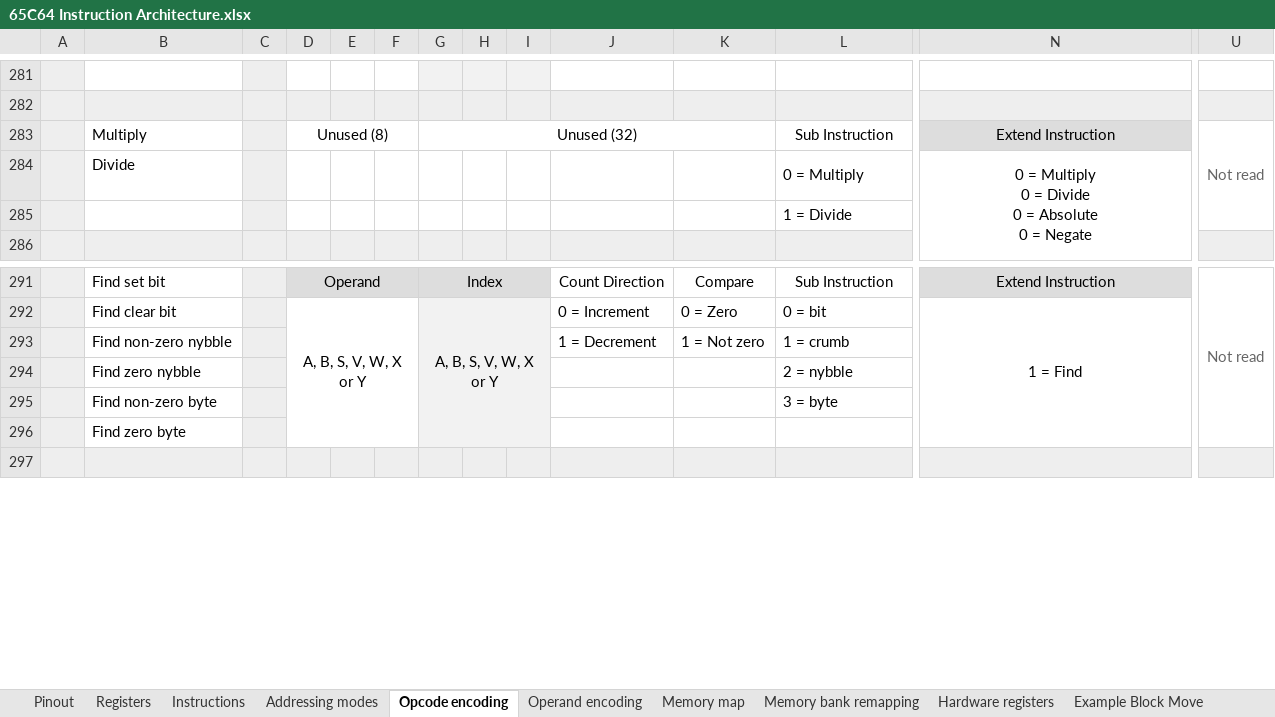
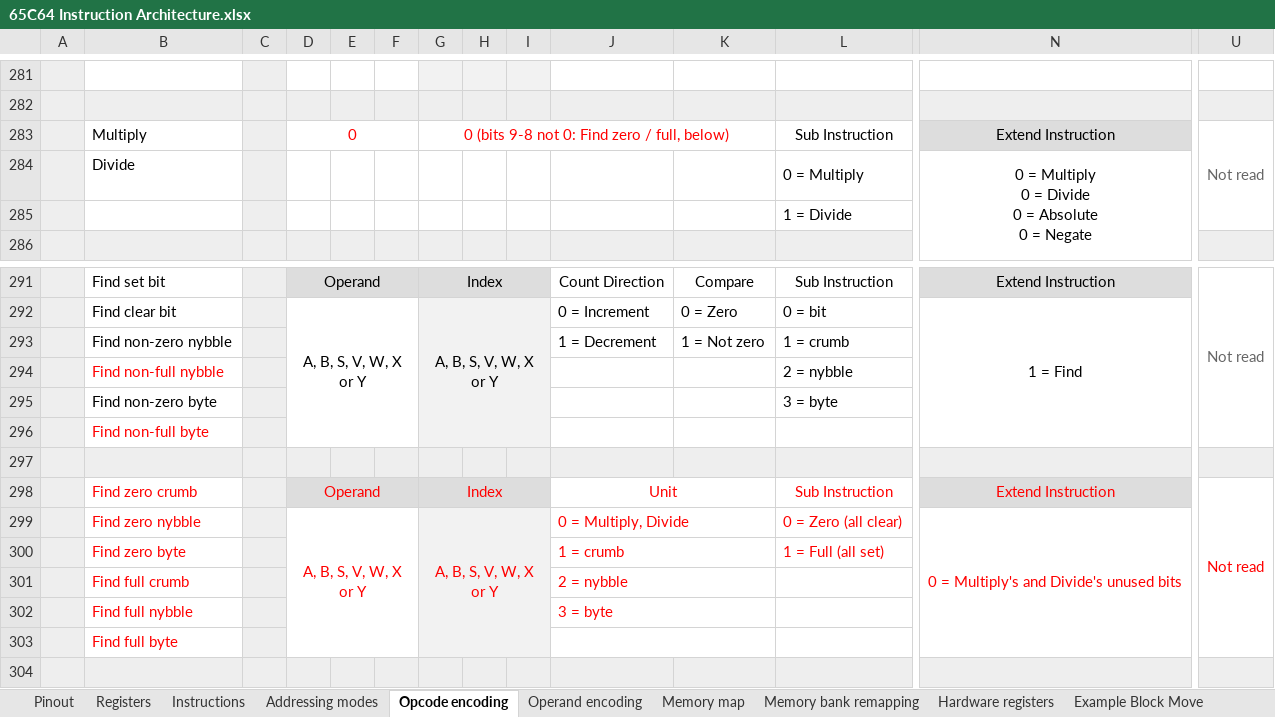
Before and after one commit to andrewpaterson/HCP65, an Excel workbook: X65C64-Proposal/65C64 Instruction Architecture.xlsx, sheet Opcode encoding, drawn as a sheet; only a part is shown, gaps mark what is left out; values as stored, in another font and other column widths than the file's, no borders; rows hold the shown columns only; the diff names each change by its address in the sheet, - before the commit and + after, or states it on an @@ line.

Commit message:
65C64 spreadsheet: six all-bits finds in red (the user): fzcr/fzny/fzby find a zero crumb, nybble or byte (all bits clear) and ffcr/ffny/ffby a full one (all bits set), scanning upward only.  They use Multiply's and Divide's unused bits 15-8: 15-13 the register, 12-10 the index, 9-8 the unit (1 crumb, 2 nybble, 3 byte; 0 is Multiply or Divide), sub instruction 0 zero and 1 full.  The any-bit-clear finds fccr/fcny/fcby are renamed Find non-full crumb/nybble/byte so zero means all bits clear.  Edited with LibreOffice.

```diff
--- a/X65C64-Proposal/65C64 Instruction Architecture.xlsx (sheet Opcode encoding)
+++ b/X65C64-Proposal/65C64 Instruction Architecture.xlsx (sheet Opcode encoding)
-D283: Unused (8)
+D283: 0
-D283 text colour: black
+D283 text colour: #FF0000
-G283: Unused (32)
+G283: 0 (bits 9-8 not 0: Find zero / full, below)
-G283 text colour: black
+G283 text colour: #FF0000
-B294: Find zero nybble
+B294: Find non-full nybble
-B294 text colour: black
+B294 text colour: #FF0000
-B296: Find zero byte
+B296: Find non-full byte
-B296 text colour: black
+B296 text colour: #FF0000
+row 297: (empty)
+row 298:  | Find zero crumb |  | Operand |  |  | Index |  |  | Unit |  | Sub Instruction | Extend Instruction | Not read
+row 299:  | Find zero nybble |  | A, B, S, V, W, X or Y |  |  | A, B, S, V, W, X or Y |  |  | 0 = Multiply, Divide |  | 0 = Zero (all clear) | 0 = Multiply's and Divide's unused bits
+row 300:  | Find zero byte |  |  |  |  |  |  |  | 1 = crumb |  | 1 = Full (all set)
+row 301:  | Find full crumb |  |  |  |  |  |  |  | 2 = nybble
+row 302:  | Find full nybble |  |  |  |  |  |  |  | 3 = byte
+row 303:  | Find full byte
```
Also changed, not shown: sheet Instructions.
